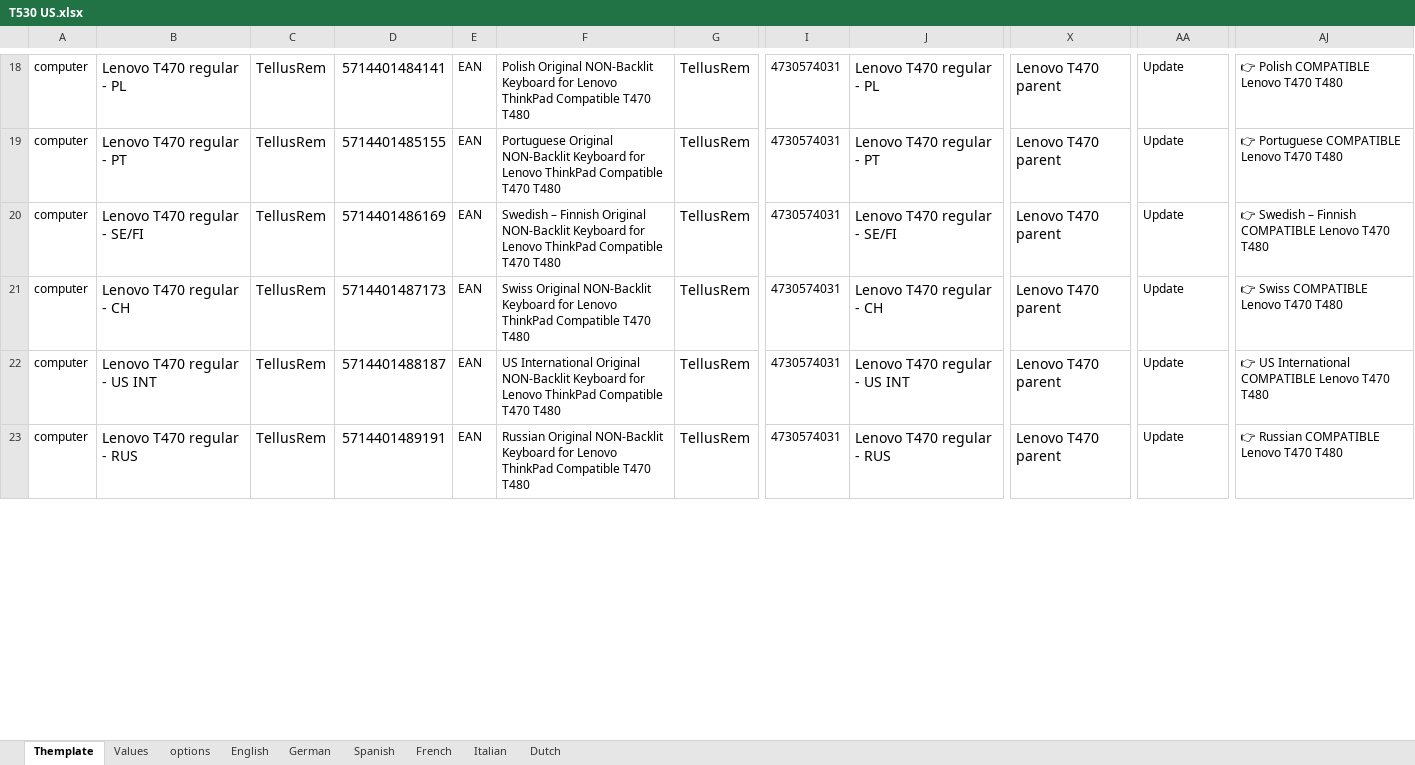
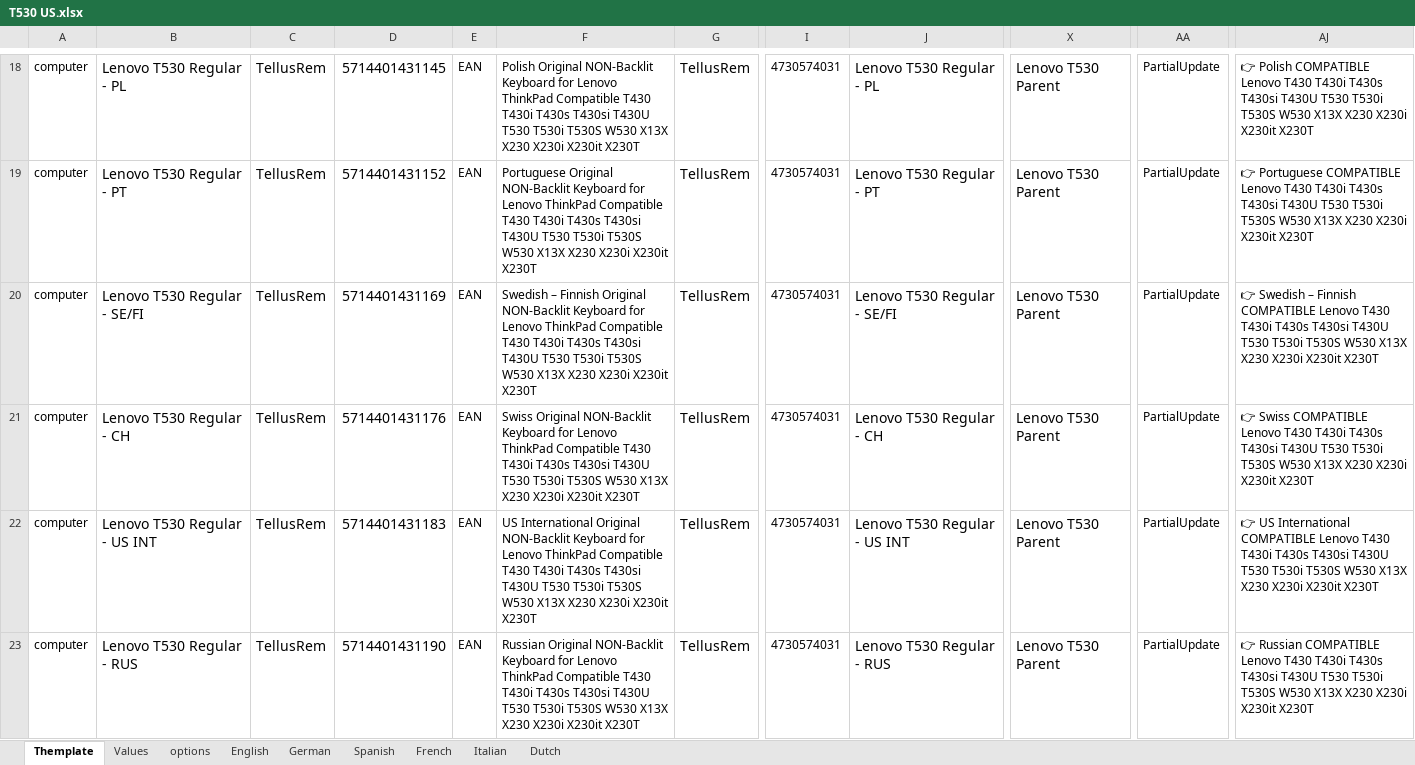
Before and after one commit to PatrickVibild/TellusAmazonPictures, an Excel workbook: flat-files/Lenovo/T530/T530 US.xlsx, sheet Themplate, drawn as a sheet; only a part is shown, gaps mark what is left out; values as stored, in another font and other column widths than the file's, no borders; conditional formats not drawn; the diff covers the shown part only; the diff names each change by its address in the sheet, - before the commit and + after, or states it on an @@ line.

```diff
--- a/flat-files/Lenovo/T530/T530 US.xlsx (sheet Themplate)
+++ b/flat-files/Lenovo/T530/T530 US.xlsx (sheet Themplate)
-B18: Lenovo T470 regular - PL
+B18: Lenovo T530 Regular - PL
-D18: 5714401484141
+D18: 5714401431145
-F18: …ThinkPad Compatible T470 T480
+F18: …ThinkPad Compatible T430 T430i T430s T430si T430U T530 T530i T530S W530 X13X X230 X230i X230it X230T
-J18: Lenovo T470 regular - PL
+J18: Lenovo T530 Regular - PL
-X18:X23: Lenovo T470 parent
+X18:X23: Lenovo T530 Parent
-AA18:AA23: Update
+AA18:AA23: PartialUpdate
-AJ18: …COMPATIBLE Lenovo T470 T480
+AJ18: …COMPATIBLE Lenovo T430 T430i T430s T430si T430U T530 T530i T530S W530 X13X X230 X230i X230it X230T
-B19: Lenovo T470 regular - PT
+B19: Lenovo T530 Regular - PT
-D19: 5714401485155
+D19: 5714401431152
-F19: …ThinkPad Compatible T470 T480
+F19: …ThinkPad Compatible T430 T430i T430s T430si T430U T530 T530i T530S W530 X13X X230 X230i X230it X230T
-J19: Lenovo T470 regular - PT
+J19: Lenovo T530 Regular - PT
-AJ19: …COMPATIBLE Lenovo T470 T480
+AJ19: …COMPATIBLE Lenovo T430 T430i T430s T430si T430U T530 T530i T530S W530 X13X X230 X230i X230it X230T
-B20: Lenovo T470 regular - SE/FI
+B20: Lenovo T530 Regular - SE/FI
-D20: 5714401486169
+D20: 5714401431169
-F20: …ThinkPad Compatible T470 T480
+F20: …ThinkPad Compatible T430 T430i T430s T430si T430U T530 T530i T530S W530 X13X X230 X230i X230it X230T
-J20: Lenovo T470 regular - SE/FI
+J20: Lenovo T530 Regular - SE/FI
-AJ20: …COMPATIBLE Lenovo T470 T480
+AJ20: …COMPATIBLE Lenovo T430 T430i T430s T430si T430U T530 T530i T530S W530 X13X X230 X230i X230it X230T
-B21: Lenovo T470 regular - CH
+B21: Lenovo T530 Regular - CH
-D21: 5714401487173
+D21: 5714401431176
-F21: …ThinkPad Compatible T470 T480
+F21: …ThinkPad Compatible T430 T430i T430s T430si T430U T530 T530i T530S W530 X13X X230 X230i X230it X230T
-J21: Lenovo T470 regular - CH
+J21: Lenovo T530 Regular - CH
-AJ21: …COMPATIBLE Lenovo T470 T480
+AJ21: …COMPATIBLE Lenovo T430 T430i T430s T430si T430U T530 T530i T530S W530 X13X X230 X230i X230it X230T
-B22: Lenovo T470 regular - US INT
+B22: Lenovo T530 Regular - US INT
-D22: 5714401488187
+D22: 5714401431183
-F22: …ThinkPad Compatible T470 T480
+F22: …ThinkPad Compatible T430 T430i T430s T430si T430U T530 T530i T530S W530 X13X X230 X230i X230it X230T
-J22: Lenovo T470 regular - US INT
+J22: Lenovo T530 Regular - US INT
-AJ22: …COMPATIBLE Lenovo T470 T480
+AJ22: …COMPATIBLE Lenovo T430 T430i T430s T430si T430U T530 T530i T530S W530 X13X X230 X230i X230it X230T
-B23: Lenovo T470 regular - RUS
+B23: Lenovo T530 Regular - RUS
-D23: 5714401489191
+D23: 5714401431190
-F23: …ThinkPad Compatible T470 T480
+F23: …ThinkPad Compatible T430 T430i T430s T430si T430U T530 T530i T530S W530 X13X X230 X230i X230it X230T
-J23: Lenovo T470 regular - RUS
+J23: Lenovo T530 Regular - RUS
-AJ23: …COMPATIBLE Lenovo T470 T480
+AJ23: …COMPATIBLE Lenovo T430 T430i T430s T430si T430U T530 T530i T530S W530 X13X X230 X230i X230it X230T
```
Also changed, not shown: 246 edited cells and cell formats elsewhere in this sheet, sheet Values, formulas that keep their value, 2 other files.
